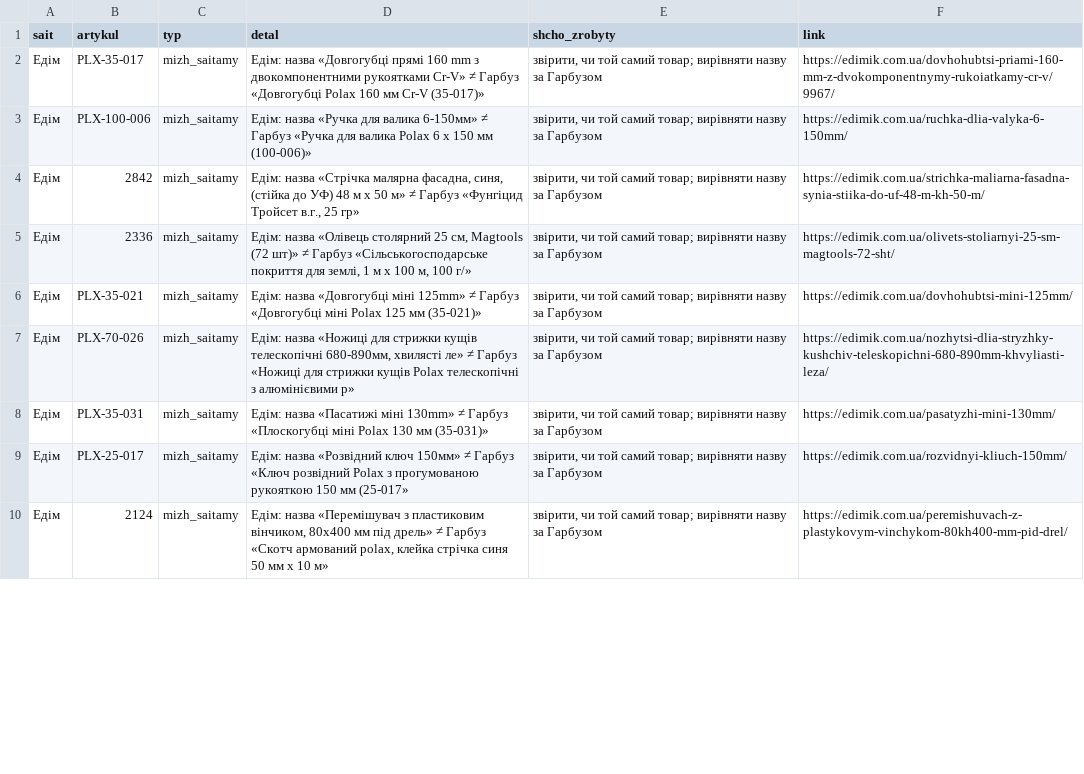
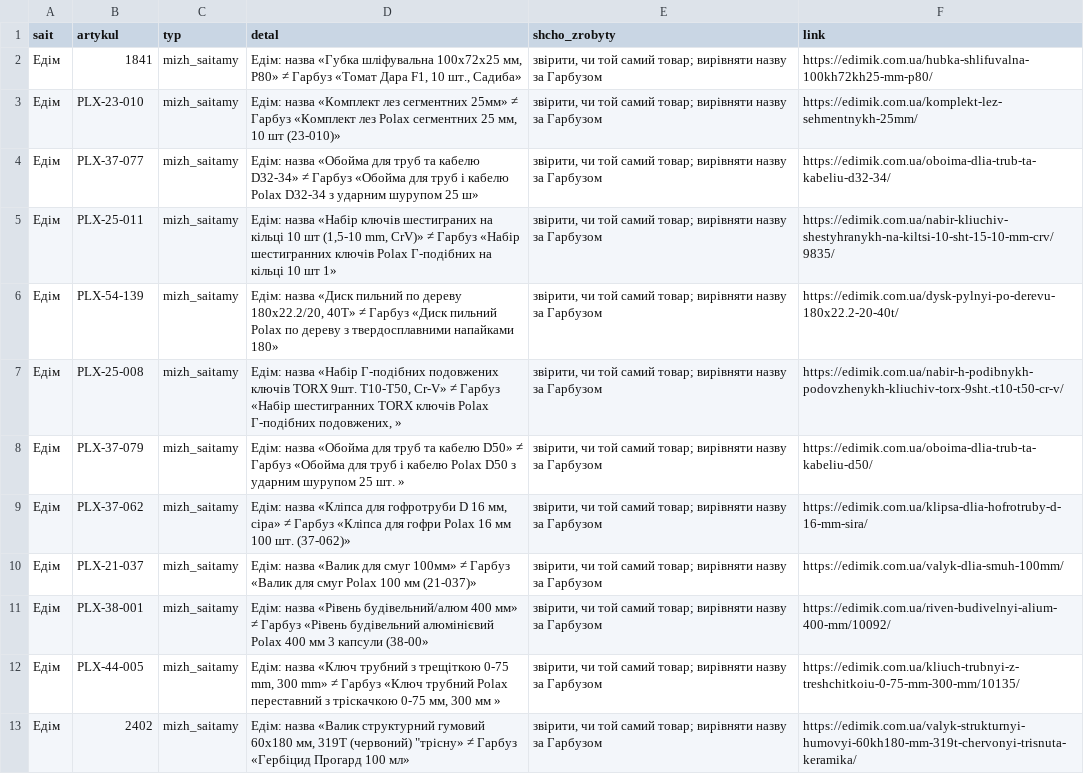
Before and after one commit to enagrosvit-beep/pub, a CSV file: audyt-1680/ruchni-Едім.csv, drawn as a sheet; only a part is shown; the diff covers the shown part only.

```diff
--- a/audyt-1680/ruchni-Едім.csv
+++ b/audyt-1680/ruchni-Едім.csv
@@ -1,10 +1,13 @@
 sait;artykul;typ;detal;shcho_zrobyty;link
-Едім;PLX-35-017;mizh_saitamy;Едім: назва «Довгогубці прямі 160 mm з двокомпонентними рукоятками Cr-V» ≠ Гарбуз «Довгогубці Polax 160 мм Cr-V (35-017)»;"звірити, чи той самий товар; вирівняти назву за Гарбузом";https://edimik.com.ua/dovhohubtsi-priami-160-mm-z-dvokomponentnymy-rukoiatkamy-cr-v/9967/
-Едім;PLX-100-006;mizh_saitamy;Едім: назва «Ручка для валика 6-150мм» ≠ Гарбуз «Ручка для валика Polax 6 х 150 мм (100-006)»;"звірити, чи той самий товар; вирівняти назву за Гарбузом";https://edimik.com.ua/ruchka-dlia-valyka-6-150mm/
-Едім;2842;mizh_saitamy;Едім: назва «Стрічка малярна фасадна, синя, (стійка до УФ) 48 м х 50 м» ≠ Гарбуз «Фунгіцид Тройсет в.г., 25 гр»;"звірити, чи той самий товар; вирівняти назву за Гарбузом";https://edimik.com.ua/strichka-maliarna-fasadna-synia-stiika-do-uf-48-m-kh-50-m/
-Едім;2336;mizh_saitamy;Едім: назва «Олівець столярний 25 см, Magtools (72 шт)» ≠ Гарбуз «Сільськогосподарське покриття для землі, 1 м х 100 м, 100 г/»;"звірити, чи той самий товар; вирівняти назву за Гарбузом";https://edimik.com.ua/olivets-stoliarnyi-25-sm-magtools-72-sht/
-Едім;PLX-35-021;mizh_saitamy;Едім: назва «Довгогубці міні 125mm» ≠ Гарбуз «Довгогубці міні Polax 125 мм (35-021)»;"звірити, чи той самий товар; вирівняти назву за Гарбузом";https://edimik.com.ua/dovhohubtsi-mini-125mm/
-Едім;PLX-70-026;mizh_saitamy;Едім: назва «Ножиці для стрижки кущів телескопічні 680-890мм, хвилясті ле» ≠ Гарбуз «Ножиці для стрижки кущів Polax телескопічні з алюмінієвими р»;"звірити, чи той самий товар; вирівняти назву за Гарбузом";https://edimik.com.ua/nozhytsi-dlia-stryzhky-kushchiv-teleskopichni-680-890mm-khvyliasti-leza/
-Едім;PLX-35-031;mizh_saitamy;Едім: назва «Пасатижі міні 130mm» ≠ Гарбуз «Плоскогубці міні Polax 130 мм (35-031)»;"звірити, чи той самий товар; вирівняти назву за Гарбузом";https://edimik.com.ua/pasatyzhi-mini-130mm/
-Едім;PLX-25-017;mizh_saitamy;Едім: назва «Розвідний ключ 150мм» ≠ Гарбуз «Ключ розвідний Polax з прогумованою рукояткою 150 мм (25-017»;"звірити, чи той самий товар; вирівняти назву за Гарбузом";https://edimik.com.ua/rozvidnyi-kliuch-150mm/
-Едім;2124;mizh_saitamy;Едім: назва «Перемішувач з пластиковим вінчиком, 80х400 мм під дрель» ≠ Гарбуз «Скотч армований polax, клейка стрічка синя 50 мм х 10 м»;"звірити, чи той самий товар; вирівняти назву за Гарбузом";https://edimik.com.ua/peremishuvach-z-plastykovym-vinchykom-80kh400-mm-pid-drel/
+Едім;1841;mizh_saitamy;Едім: назва «Губка шліфувальна 100х72х25 мм, P80» ≠ Гарбуз «Томат Дара F1, 10 шт., Садиба»;"звірити, чи той самий товар; вирівняти назву за Гарбузом";https://edimik.com.ua/hubka-shlifuvalna-100kh72kh25-mm-p80/
+Едім;PLX-23-010;mizh_saitamy;Едім: назва «Комплект лез сегментних 25мм» ≠ Гарбуз «Комплект лез Polax сегментних 25 мм, 10 шт (23-010)»;"звірити, чи той самий товар; вирівняти назву за Гарбузом";https://edimik.com.ua/komplekt-lez-sehmentnykh-25mm/
+Едім;PLX-37-077;mizh_saitamy;Едім: назва «Обойма для труб та кабелю D32-34» ≠ Гарбуз «Обойма для труб і кабелю Polax D32-34 з ударним шурупом 25 ш»;"звірити, чи той самий товар; вирівняти назву за Гарбузом";https://edimik.com.ua/oboima-dlia-trub-ta-kabeliu-d32-34/
+Едім;PLX-25-011;mizh_saitamy;Едім: назва «Набір ключів шестиграних на кільці 10 шт (1,5-10 mm, CrV)» ≠ Гарбуз «Набір шестигранних ключів Polax Г-подібних на кільці 10 шт 1»;"звірити, чи той самий товар; вирівняти назву за Гарбузом";https://edimik.com.ua/nabir-kliuchiv-shestyhranykh-na-kiltsi-10-sht-15-10-mm-crv/9835/
+Едім;PLX-54-139;mizh_saitamy;Едім: назва «Диск пильний по дереву 180x22.2/20, 40Т» ≠ Гарбуз «Диск пильний Polax по дереву з твердосплавними напайками 180»;"звірити, чи той самий товар; вирівняти назву за Гарбузом";https://edimik.com.ua/dysk-pylnyi-po-derevu-180x22.2-20-40t/
+Едім;PLX-25-008;mizh_saitamy;Едім: назва «Набір Г-подібних подовжених ключів TORX 9шт. Т10-Т50, Cr-V» ≠ Гарбуз «Набір шестигранних TORX ключів Polax Г-подібних подовжених, »;"звірити, чи той самий товар; вирівняти назву за Гарбузом";https://edimik.com.ua/nabir-h-podibnykh-podovzhenykh-kliuchiv-torx-9sht.-t10-t50-cr-v/
+Едім;PLX-37-079;mizh_saitamy;Едім: назва «Обойма для труб та кабелю D50» ≠ Гарбуз «Обойма для труб і кабелю Polax D50 з ударним шурупом 25 шт. »;"звірити, чи той самий товар; вирівняти назву за Гарбузом";https://edimik.com.ua/oboima-dlia-trub-ta-kabeliu-d50/
+Едім;PLX-37-062;mizh_saitamy;Едім: назва «Кліпса для гофротруби D 16 мм, сіра» ≠ Гарбуз «Кліпса для гофри Polax 16 мм 100 шт. (37-062)»;"звірити, чи той самий товар; вирівняти назву за Гарбузом";https://edimik.com.ua/klipsa-dlia-hofrotruby-d-16-mm-sira/
+Едім;PLX-21-037;mizh_saitamy;Едім: назва «Валик для смуг 100мм» ≠ Гарбуз «Валик для смуг Polax 100 мм (21-037)»;"звірити, чи той самий товар; вирівняти назву за Гарбузом";https://edimik.com.ua/valyk-dlia-smuh-100mm/
+Едім;PLX-38-001;mizh_saitamy;Едім: назва «Рівень будівельний/алюм 400 мм» ≠ Гарбуз «Рівень будівельний алюмінієвий Polax 400 мм 3 капсули (38-00»;"звірити, чи той самий товар; вирівняти назву за Гарбузом";https://edimik.com.ua/riven-budivelnyi-alium-400-mm/10092/
+Едім;PLX-44-005;mizh_saitamy;Едім: назва «Ключ трубний з трещіткою 0-75 mm, 300 mm» ≠ Гарбуз «Ключ трубний Polax переставний з тріскачкою 0-75 мм, 300 мм »;"звірити, чи той самий товар; вирівняти назву за Гарбузом";https://edimik.com.ua/kliuch-trubnyi-z-treshchitkoiu-0-75-mm-300-mm/10135/
+Едім;2402;mizh_saitamy;"Едім: назва «Валик структурний гумовий 60х180 мм, 319T (червоний) ""трісну» ≠ Гарбуз «Гербіцид Прогард 100 мл»";"звірити, чи той самий товар; вирівняти назву за Гарбузом";https://edimik.com.ua/valyk-strukturnyi-humovyi-60kh180-mm-319t-chervonyi-trisnuta-keramika/
```
Also changed, not shown: 1 added row and 36 edited cells elsewhere in this file, audyt-1680/ruchni-Гарбуз.csv.
